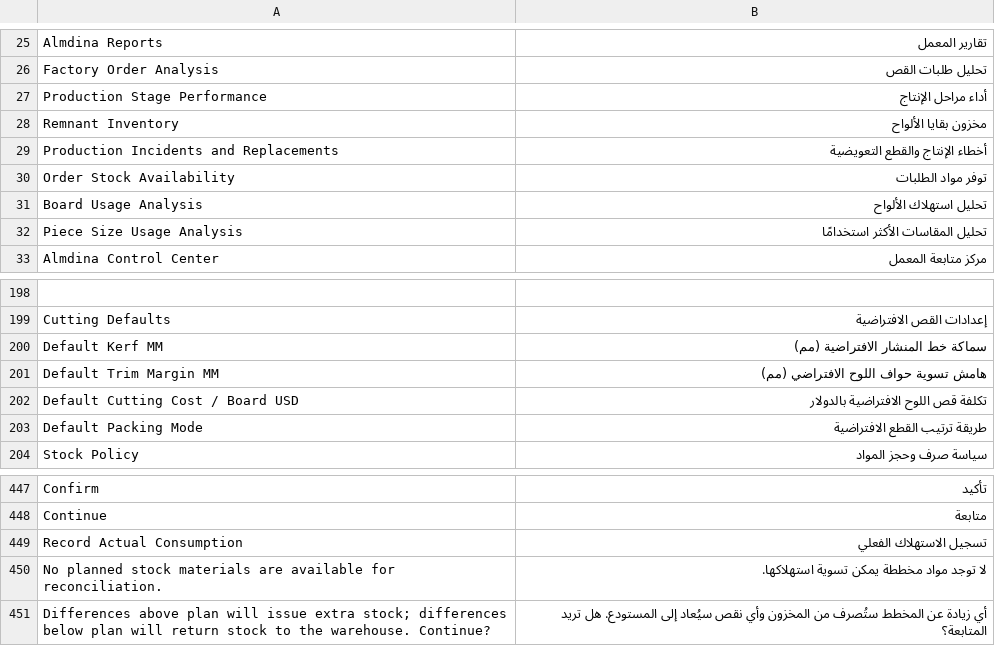
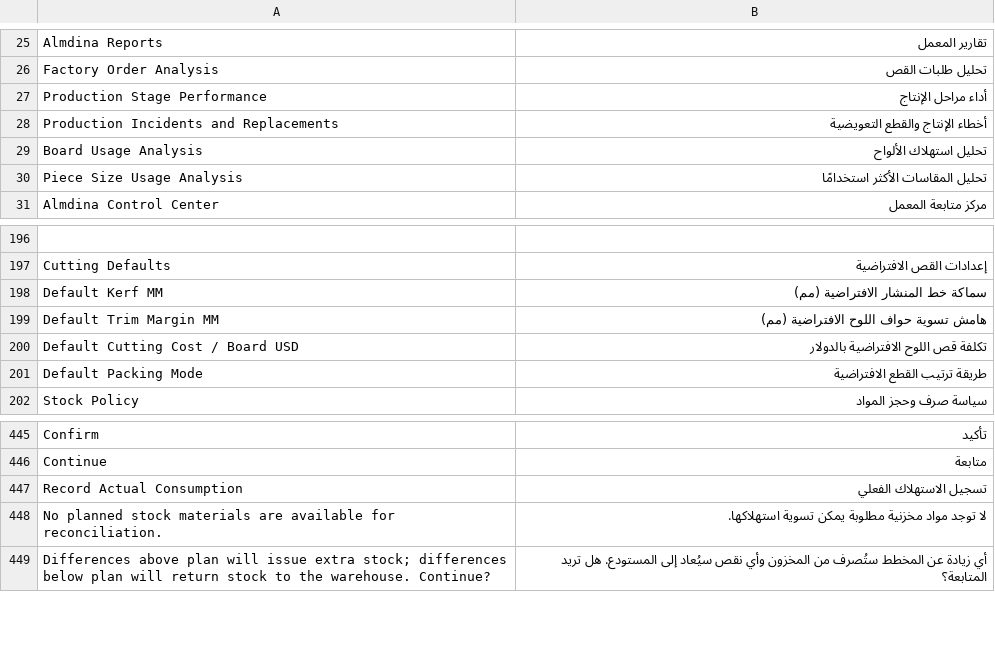
Before and after one commit to Hasan-Alhendi/almdina-erp, a CSV file: almdina_erp/translations/ar.csv, drawn as a sheet; only a part is shown, gaps mark what is left out.

Commit message:
refactor(scope): remove retired report translations

```diff
--- a/almdina_erp/translations/ar.csv
+++ b/almdina_erp/translations/ar.csv
@@ -27,5 +27,3 @@ Factory Order Analysis,تحليل طلبات القص
 Production Stage Performance,أداء مراحل الإنتاج
-Remnant Inventory,مخزون بقايا الألواح
 Production Incidents and Replacements,أخطاء الإنتاج والقطع التعويضية
-Order Stock Availability,توفر مواد الطلبات
 Board Usage Analysis,تحليل استهلاك الألواح
@@ -200,3 +198,3 @@ Cutting Defaults,إعدادات القص الافتراضية
 Default Kerf MM,سماكة خط المنشار الافتراضية (مم)
-Default Trim Margin MM,هامش تسوية حواف اللوح الافتراضي (مم)
+Default Trim Margin MM,هامش تسوية حواف اللوح الافتراضية (مم)
 Default Cutting Cost / Board USD,تكلفة قص اللوح الافتراضية بالدولار
@@ -449,3 +447,3 @@ Continue,متابعة
 Record Actual Consumption,تسجيل الاستهلاك الفعلي
-No planned stock materials are available for reconciliation.,لا توجد مواد مخططة يمكن تسوية استهلاكها.
+No planned stock materials are available for reconciliation.,لا توجد مواد مخزنية مطلوبة يمكن تسوية استهلاكها.
 Differences above plan will issue extra stock; differences below plan will return stock to the warehouse. Continue?,أي زيادة عن المخطط ستُصرف من المخزون وأي نقص سيُعاد إلى المستودع. هل تريد المتابعة؟
```
